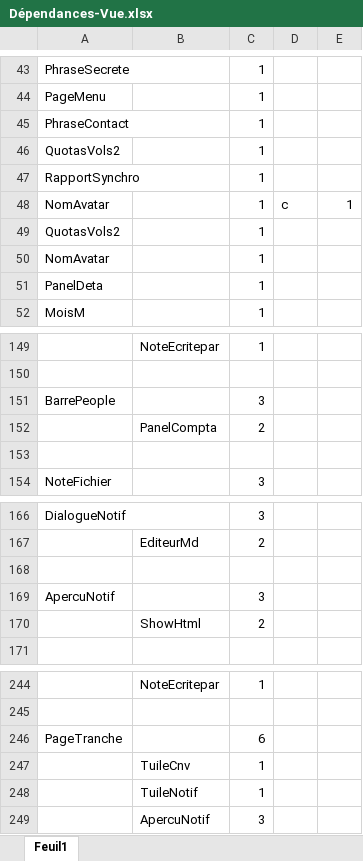
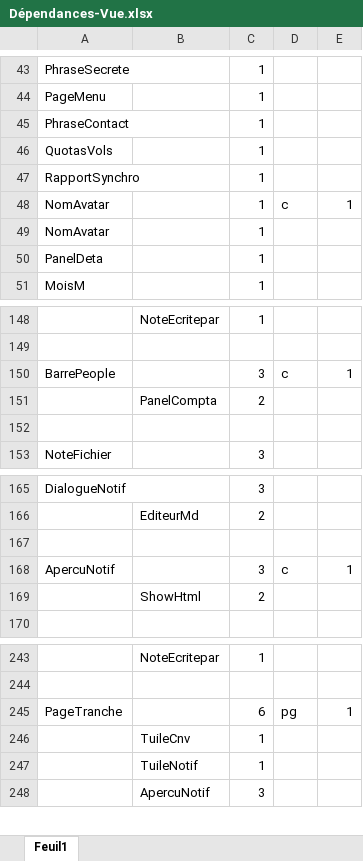
Before and after one commit to dsportes/asocial-doc, an Excel workbook: Dépendances-Vue.xlsx, sheet Feuil1, drawn as a sheet; only a part is shown, gaps mark what is left out; values as stored, in another font and other column widths than the file's, no borders; removed rows and columns are numbered as before the commit, all else as after; the diff names each change by its address in the sheet, - before the commit and + after, or states it on an @@ line.

Commit message:
Dépendances

```diff
--- a/Dépendances-Vue.xlsx (sheet Feuil1)
+++ b/Dépendances-Vue.xlsx (sheet Feuil1)
-A46: QuotasVols2
+A46: QuotasVols
-row 49: QuotasVols2 |  | 1
-D150: (empty)
+D150: c
-E150: (empty)
+E150: 1
-D168: (empty)
+D168: c
-E168: (empty)
+E168: 1
-D245: (empty)
+D245: pg
-E245: (empty)
+E245: 1
```
